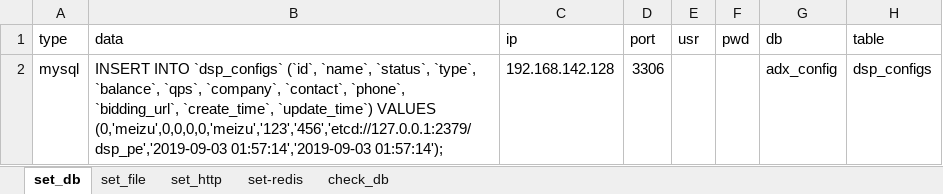
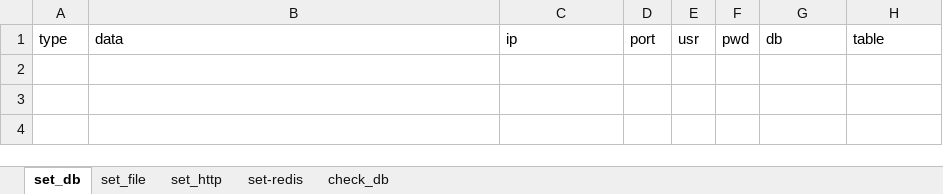
Before and after one commit to mini-dever/test-manager-platform, an Excel workbook: data-x.xlsx, sheet set_db, drawn as a sheet; values as stored, in another font and other column widths than the file's, no borders; the diff names each change by its address in the sheet, - before the commit and + after, or states it on an @@ line.

```diff
--- a/data-x.xlsx (sheet set_db)
+++ b/data-x.xlsx (sheet set_db)
-row 2: mysql | INSERT INTO `dsp_configs` (`id`, `name`, `status`, `type`, `balance`, `qps`, `company`, `contact`, `phone`, `bidding_url`, `create_time`, `update_time`) VALUES (0,'meizu',0,0,0,0,'meizu','123','456','etcd://127.0.0.1:2379/dsp_pe','2019-09-03 01:57:14','2019-09-03 01:57:14'); | 192.168.142.128 | 3306 |  |  | adx_config | dsp_configs
```
Also changed, not shown: sheet set_file, sheet set_http, sheet check_db, 1 other file.
